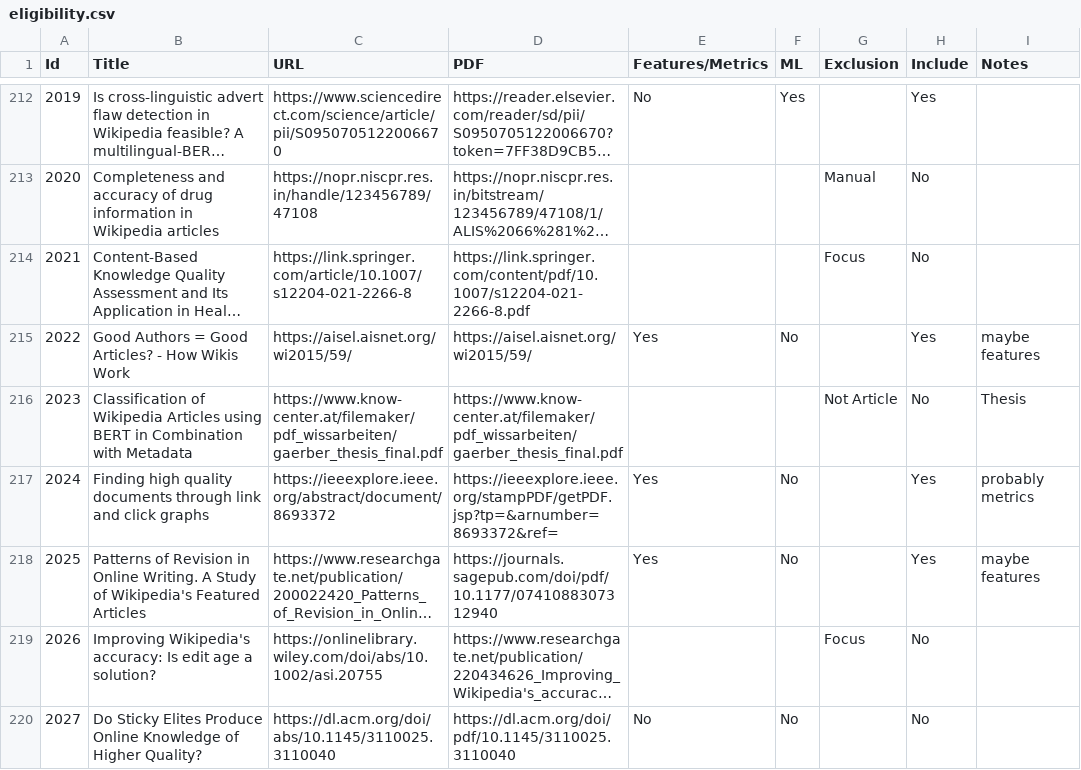
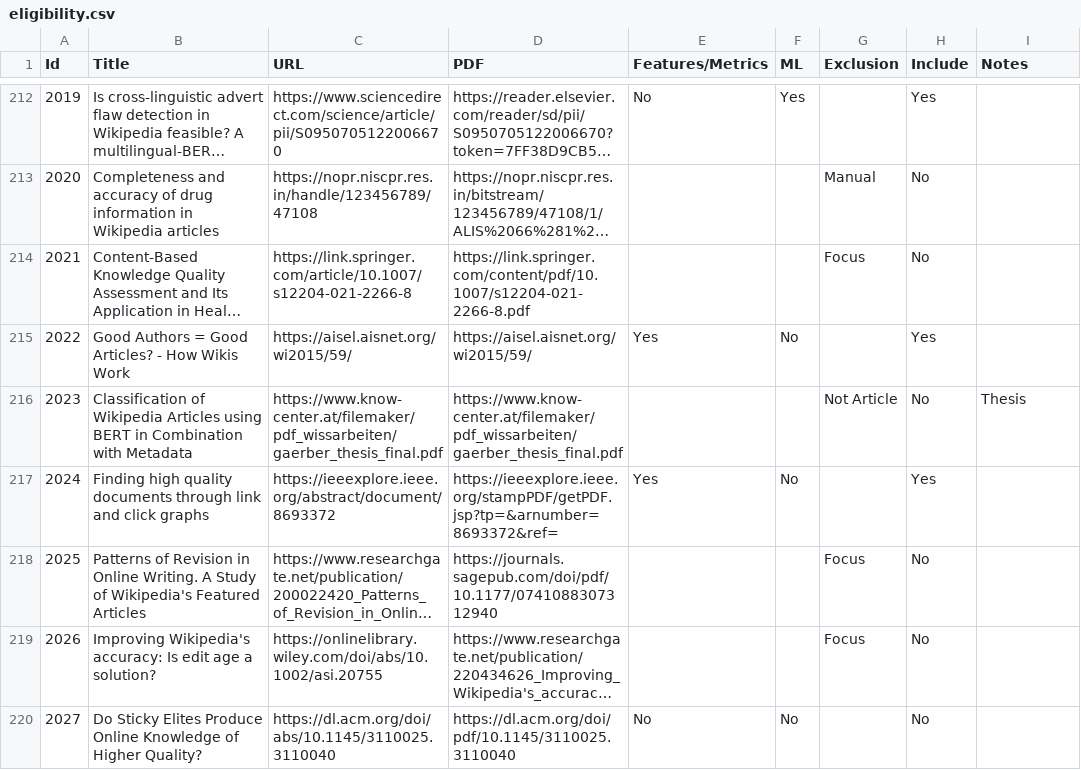
Before and after one commit to MOAAS/WikiQuality, a CSV file: review/validation/eligibility.csv, drawn as a sheet; only a part is shown, gaps mark what is left out; long unchanged cells end in …; the diff covers the shown part only; the diff names each change by its address in the sheet, - before the commit and + after, or states it on an @@ line.

```diff
--- a/review/validation/eligibility.csv
+++ b/review/validation/eligibility.csv
-I215 (Notes): maybe features
+I215 (Notes): (empty)
-I217 (Notes): probably metrics
+I217 (Notes): (empty)
-E218 (Features/Metrics): Yes
+E218 (Features/Metrics): (empty)
-F218 (ML): No
+F218 (ML): (empty)
-G218 (Exclusion): (empty)
+G218 (Exclusion): Focus
-H218 (Include): Yes
+H218 (Include): No
-I218 (Notes): maybe features
+I218 (Notes): (empty)
```
Also changed, not shown: 11 edited cells elsewhere in this file, review/validation/features.csv, review/validation/general.csv, 2 other files.
